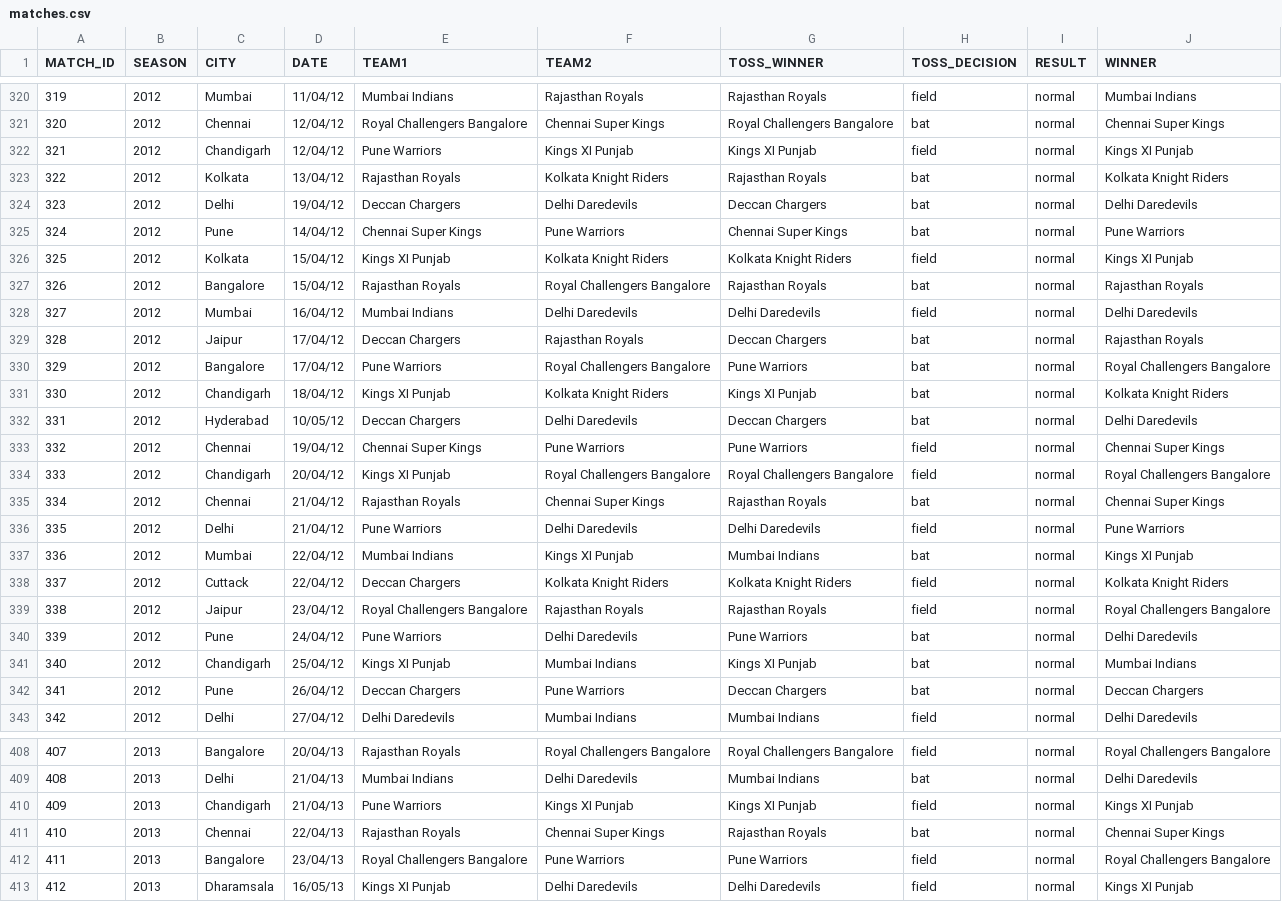
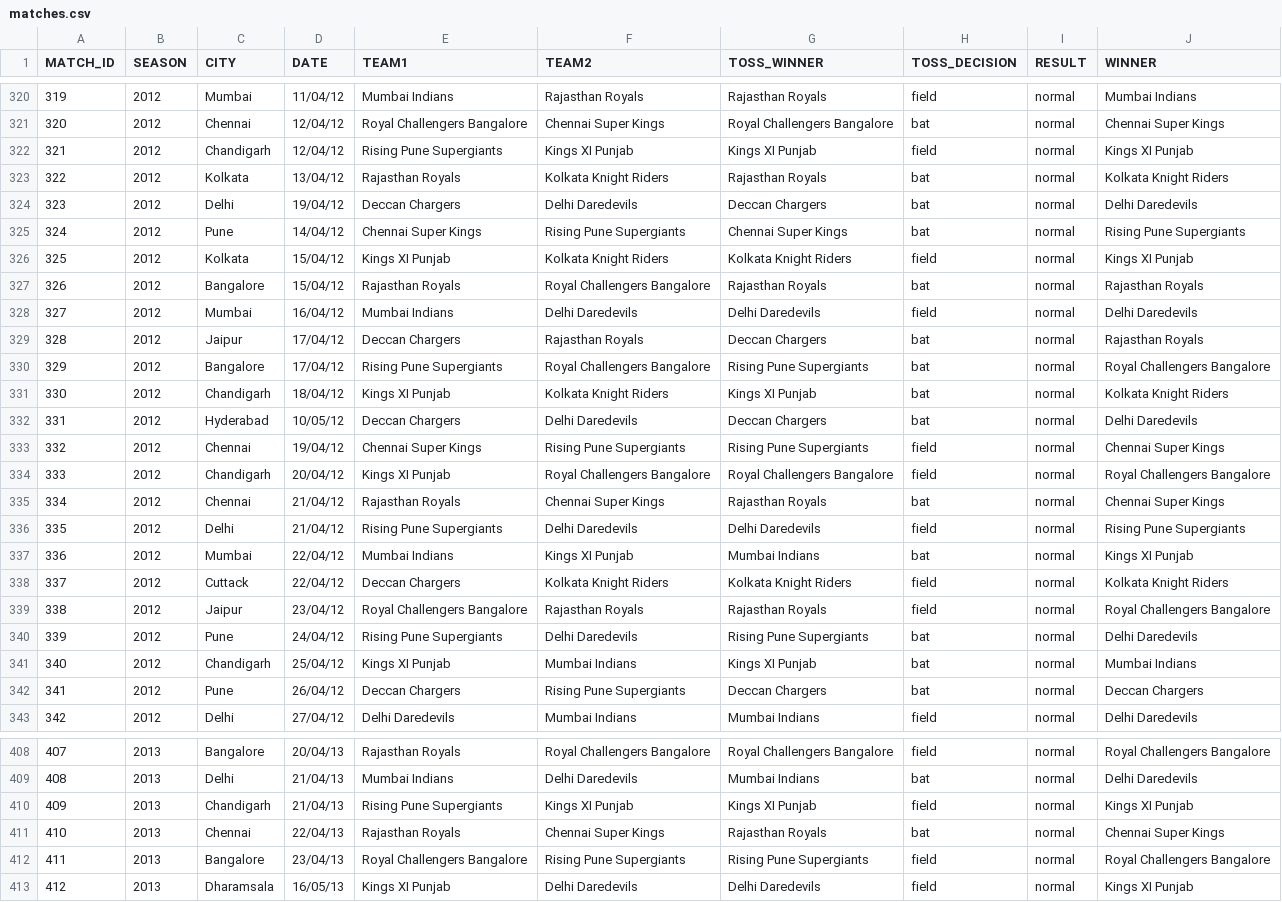
Before and after one commit to malusarea06/Python_Project, a CSV file: IPL_Project/dataset/matches.csv, drawn as a sheet; only a part is shown, gaps mark what is left out; the diff covers the shown part only.

```diff
--- a/IPL_Project/dataset/matches.csv
+++ b/IPL_Project/dataset/matches.csv
@@ -321,6 +321,6 @@ MATCH_ID,SEASON,CITY,DATE,TEAM1,TEAM2,TOSS_WINNER,TOSS_DECISION,RESULT,WINNER
 320,2012,Chennai,12/04/12,Royal Challengers Bangalore,Chennai Super Kings,Royal Challengers Bangalore,bat,normal,Chennai Super Kings
-321,2012,Chandigarh,12/04/12,Pune Warriors,Kings XI Punjab,Kings XI Punjab,field,normal,Kings XI Punjab
+321,2012,Chandigarh,12/04/12,Rising Pune Supergiants,Kings XI Punjab,Kings XI Punjab,field,normal,Kings XI Punjab
 322,2012,Kolkata,13/04/12,Rajasthan Royals,Kolkata Knight Riders,Rajasthan Royals,bat,normal,Kolkata Knight Riders
 323,2012,Delhi,19/04/12,Deccan Chargers,Delhi Daredevils,Deccan Chargers,bat,normal,Delhi Daredevils
-324,2012,Pune,14/04/12,Chennai Super Kings,Pune Warriors,Chennai Super Kings,bat,normal,Pune Warriors
+324,2012,Pune,14/04/12,Chennai Super Kings,Rising Pune Supergiants,Chennai Super Kings,bat,normal,Rising Pune Supergiants
 325,2012,Kolkata,15/04/12,Kings XI Punjab,Kolkata Knight Riders,Kolkata Knight Riders,field,normal,Kings XI Punjab
@@ -329,9 +329,9 @@ MATCH_ID,SEASON,CITY,DATE,TEAM1,TEAM2,TOSS_WINNER,TOSS_DECISION,RESULT,WINNER
 328,2012,Jaipur,17/04/12,Deccan Chargers,Rajasthan Royals,Deccan Chargers,bat,normal,Rajasthan Royals
-329,2012,Bangalore,17/04/12,Pune Warriors,Royal Challengers Bangalore,Pune Warriors,bat,normal,Royal Challengers Bangalore
+329,2012,Bangalore,17/04/12,Rising Pune Supergiants,Royal Challengers Bangalore,Rising Pune Supergiants,bat,normal,Royal Challengers Bangalore
 330,2012,Chandigarh,18/04/12,Kings XI Punjab,Kolkata Knight Riders,Kings XI Punjab,bat,normal,Kolkata Knight Riders
 331,2012,Hyderabad,10/05/12,Deccan Chargers,Delhi Daredevils,Deccan Chargers,bat,normal,Delhi Daredevils
-332,2012,Chennai,19/04/12,Chennai Super Kings,Pune Warriors,Pune Warriors,field,normal,Chennai Super Kings
+332,2012,Chennai,19/04/12,Chennai Super Kings,Rising Pune Supergiants,Rising Pune Supergiants,field,normal,Chennai Super Kings
 333,2012,Chandigarh,20/04/12,Kings XI Punjab,Royal Challengers Bangalore,Royal Challengers Bangalore,field,normal,Royal Challengers Bangalore
 334,2012,Chennai,21/04/12,Rajasthan Royals,Chennai Super Kings,Rajasthan Royals,bat,normal,Chennai Super Kings
-335,2012,Delhi,21/04/12,Pune Warriors,Delhi Daredevils,Delhi Daredevils,field,normal,Pune Warriors
+335,2012,Delhi,21/04/12,Rising Pune Supergiants,Delhi Daredevils,Delhi Daredevils,field,normal,Rising Pune Supergiants
 336,2012,Mumbai,22/04/12,Mumbai Indians,Kings XI Punjab,Mumbai Indians,bat,normal,Kings XI Punjab
@@ -339,5 +339,5 @@ MATCH_ID,SEASON,CITY,DATE,TEAM1,TEAM2,TOSS_WINNER,TOSS_DECISION,RESULT,WINNER
 338,2012,Jaipur,23/04/12,Royal Challengers Bangalore,Rajasthan Royals,Rajasthan Royals,field,normal,Royal Challengers Bangalore
-339,2012,Pune,24/04/12,Pune Warriors,Delhi Daredevils,Pune Warriors,bat,normal,Delhi Daredevils
+339,2012,Pune,24/04/12,Rising Pune Supergiants,Delhi Daredevils,Rising Pune Supergiants,bat,normal,Delhi Daredevils
 340,2012,Chandigarh,25/04/12,Kings XI Punjab,Mumbai Indians,Kings XI Punjab,bat,normal,Mumbai Indians
-341,2012,Pune,26/04/12,Deccan Chargers,Pune Warriors,Deccan Chargers,bat,normal,Deccan Chargers
+341,2012,Pune,26/04/12,Deccan Chargers,Rising Pune Supergiants,Deccan Chargers,bat,normal,Deccan Chargers
 342,2012,Delhi,27/04/12,Delhi Daredevils,Mumbai Indians,Mumbai Indians,field,normal,Delhi Daredevils
@@ -409,5 +409,5 @@ MATCH_ID,SEASON,CITY,DATE,TEAM1,TEAM2,TOSS_WINNER,TOSS_DECISION,RESULT,WINNER
 408,2013,Delhi,21/04/13,Mumbai Indians,Delhi Daredevils,Mumbai Indians,bat,normal,Delhi Daredevils
-409,2013,Chandigarh,21/04/13,Pune Warriors,Kings XI Punjab,Kings XI Punjab,field,normal,Kings XI Punjab
+409,2013,Chandigarh,21/04/13,Rising Pune Supergiants,Kings XI Punjab,Kings XI Punjab,field,normal,Kings XI Punjab
 410,2013,Chennai,22/04/13,Rajasthan Royals,Chennai Super Kings,Rajasthan Royals,bat,normal,Chennai Super Kings
-411,2013,Bangalore,23/04/13,Royal Challengers Bangalore,Pune Warriors,Pune Warriors,field,normal,Royal Challengers Bangalore
+411,2013,Bangalore,23/04/13,Royal Challengers Bangalore,Rising Pune Supergiants,Rising Pune Supergiants,field,normal,Royal Challengers Bangalore
 412,2013,Dharamsala,16/05/13,Kings XI Punjab,Delhi Daredevils,Delhi Daredevils,field,normal,Kings XI Punjab
```
Also changed, not shown: 95 edited cells elsewhere in this file, 3 other files.
